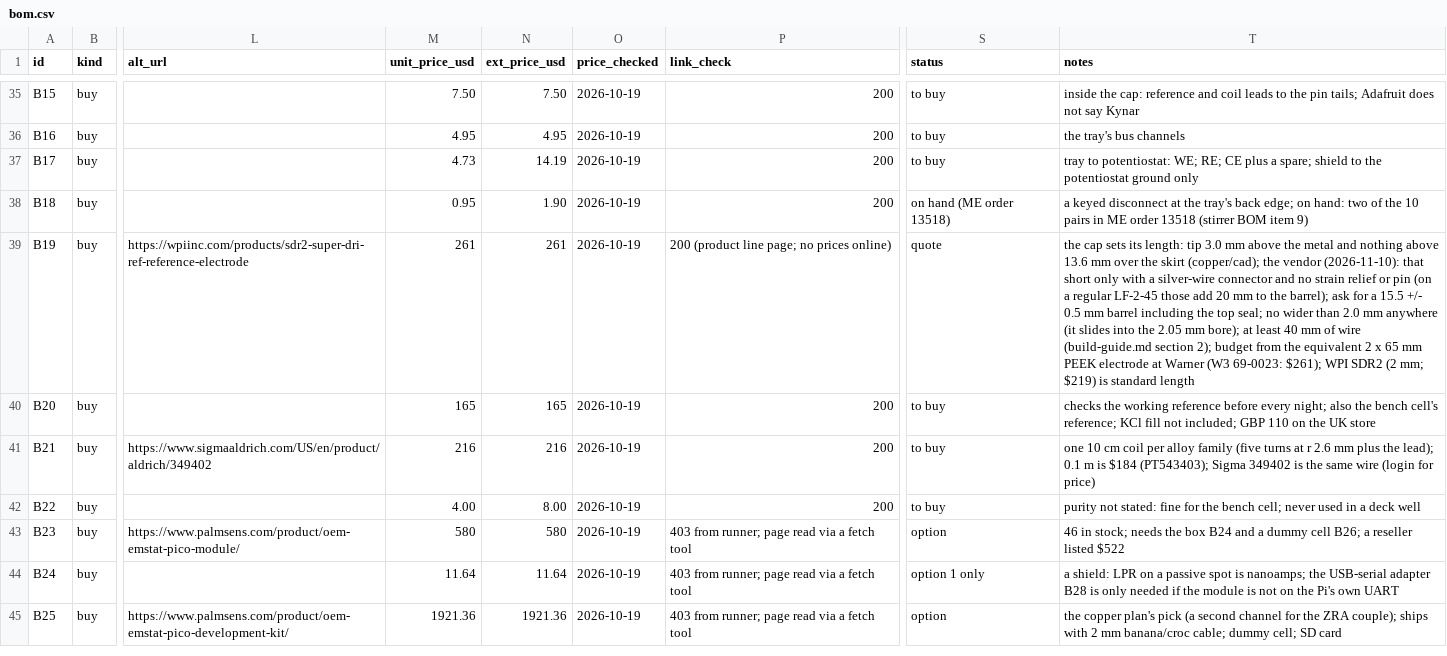
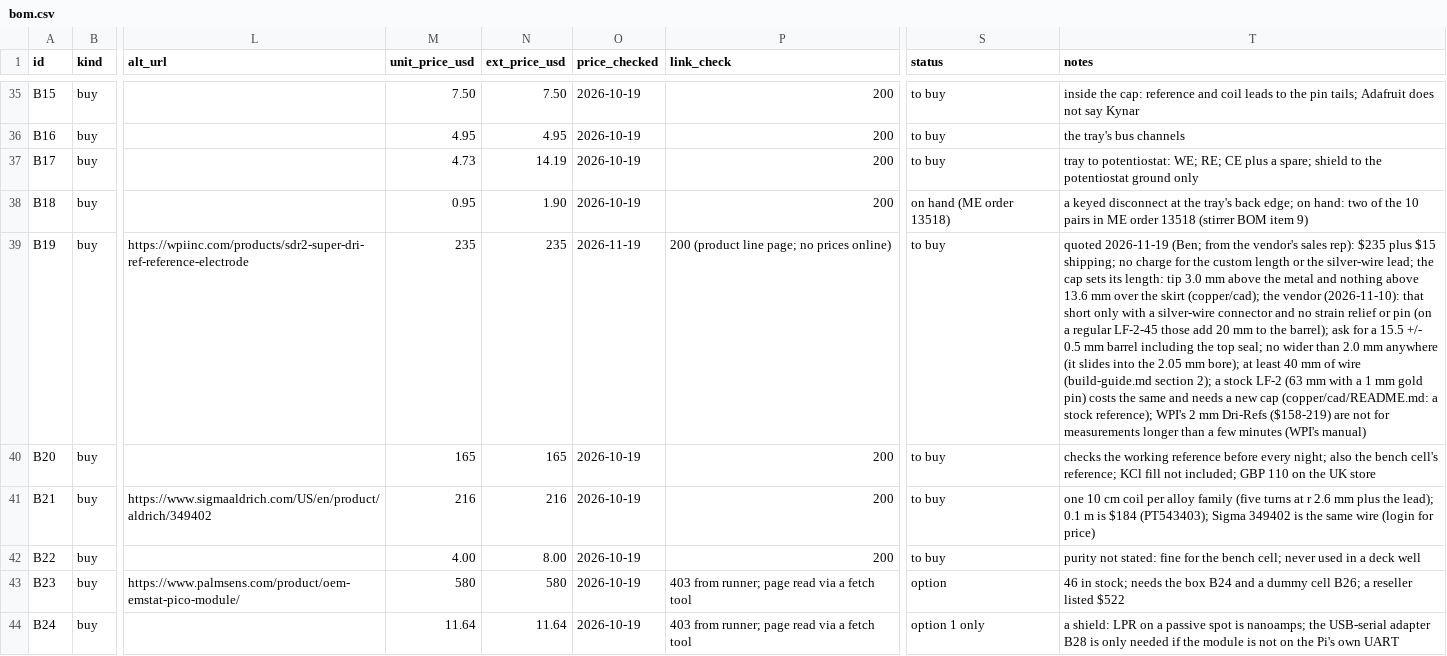
Before and after one commit to vertical-cloud-lab/digital-alloy-lab, a CSV file: alloy-corrosion/bom/bom.csv, drawn as a sheet; only a part is shown, gaps mark what is left out; the shorter side is filled out with more unchanged rows; the diff names each change by its address in the sheet, - before the commit and + after, or states it on an @@ line.

```diff
--- a/alloy-corrosion/bom/bom.csv
+++ b/alloy-corrosion/bom/bom.csv
-M39 (unit_price_usd): 261
+M39 (unit_price_usd): 235
-N39 (ext_price_usd): 261
+N39 (ext_price_usd): 235
-O39 (price_checked): 2026-10-19
+O39 (price_checked): 2026-11-19
-S39 (status): quote
+S39 (status): to buy
-T39 (notes): the cap sets its length: tip 3.0 mm above the metal and nothing above 13.6 mm over the skirt (copper/cad); the vendor (2026-11-10): that short only with a silver-wire connector and no strain relief or pin (on a regular LF-2-45 those add 20 mm to the barrel); ask for a 15.5 +/- 0.5 mm barrel including the top seal; no wider than 2.0 mm anywhere (it slides into the 2.05 mm bore); at least 40 mm of wire (build-guide.md section 2); budget from the equivalent 2 x 65 mm PEEK electrode at Warner (W3 69-0023: $261); WPI SDR2 (2 mm; $219) is standard length
+T39 (notes): quoted 2026-11-19 (Ben; from the vendor's sales rep): $235 plus $15 shipping; no charge for the custom length or the silver-wire lead; the cap sets its length: tip 3.0 mm above the metal and nothing above 13.6 mm over the skirt (copper/cad); the vendor (2026-11-10): that short only with a silver-wire connector and no strain relief or pin (on a regular LF-2-45 those add 20 mm to the barrel); ask for a 15.5 +/- 0.5 mm barrel including the top seal; no wider than 2.0 mm anywhere (it slides into the 2.05 mm bore); at least 40 mm of wire (build-guide.md section 2); a stock LF-2 (63 mm with a 1 mm gold pin) costs the same and needs a new cap (copper/cad/README.md: a stock reference); WPI's 2 mm Dri-Refs ($158-219) are not for measurements longer than a few minutes (WPI's manual)
```
Also changed, not shown: alloy-corrosion/stirrers/order-list.csv, 10 other files.
